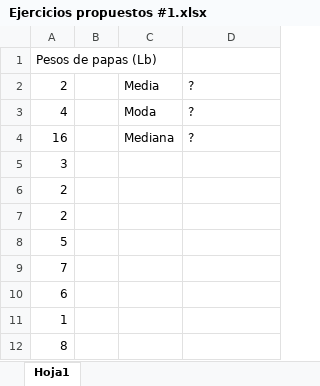
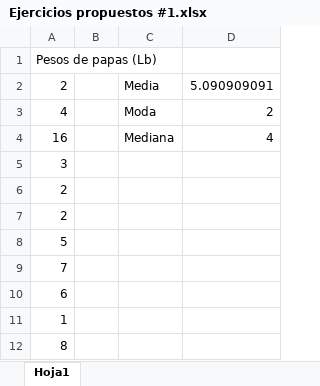
Before and after one commit to mrprofe/Itla-Diplomado-Data-Science, an Excel workbook: Fundamentos-Ciencia-de-Datos/Ejercicios propuestos #1.xlsx, sheet Hoja1, drawn as a sheet; values as stored, in another font and other column widths than the file's, no borders; the diff names each change by its address in the sheet, - before the commit and + after, or states it on an @@ line.

```diff
--- a/Fundamentos-Ciencia-de-Datos/Ejercicios propuestos #1.xlsx (sheet Hoja1)
+++ b/Fundamentos-Ciencia-de-Datos/Ejercicios propuestos #1.xlsx (sheet Hoja1)
-D2: ?
+D2: 5.090909091
-D3: ?
+D3: 2
-D4: ?
+D4: 4
```
Also changed, not shown: Fundamentos-Ciencia-de-Datos/Ejercicios propuestos #2.xlsx, 4 other files.
